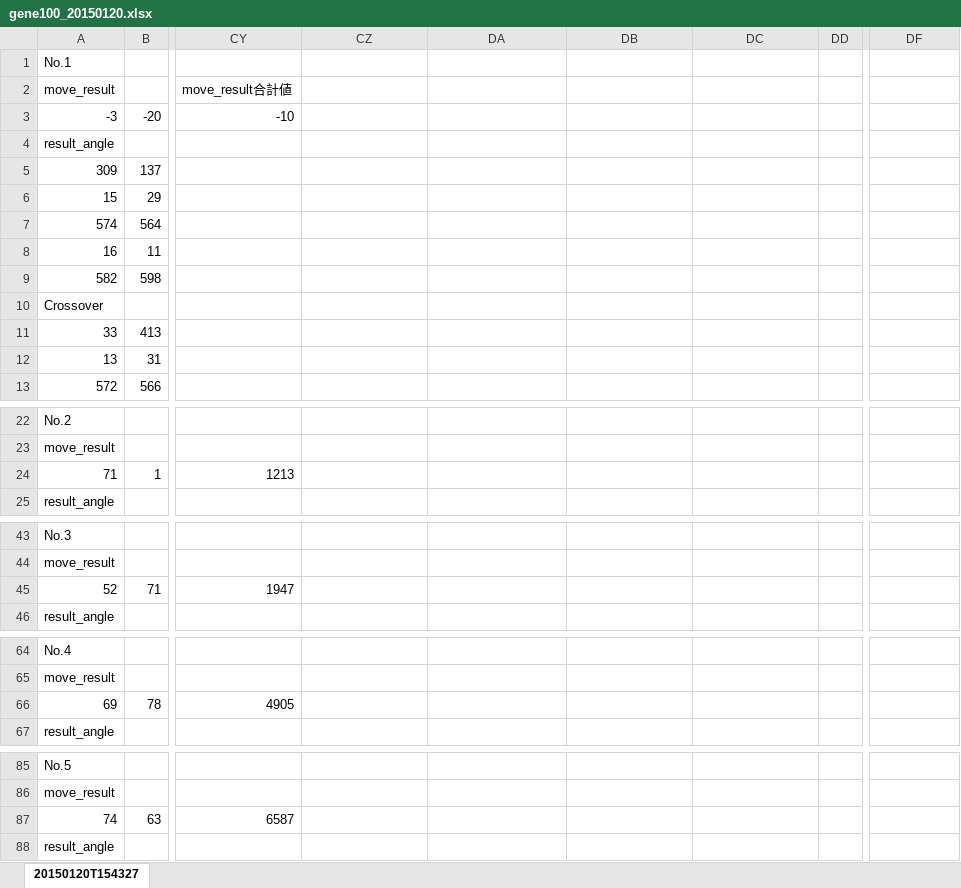
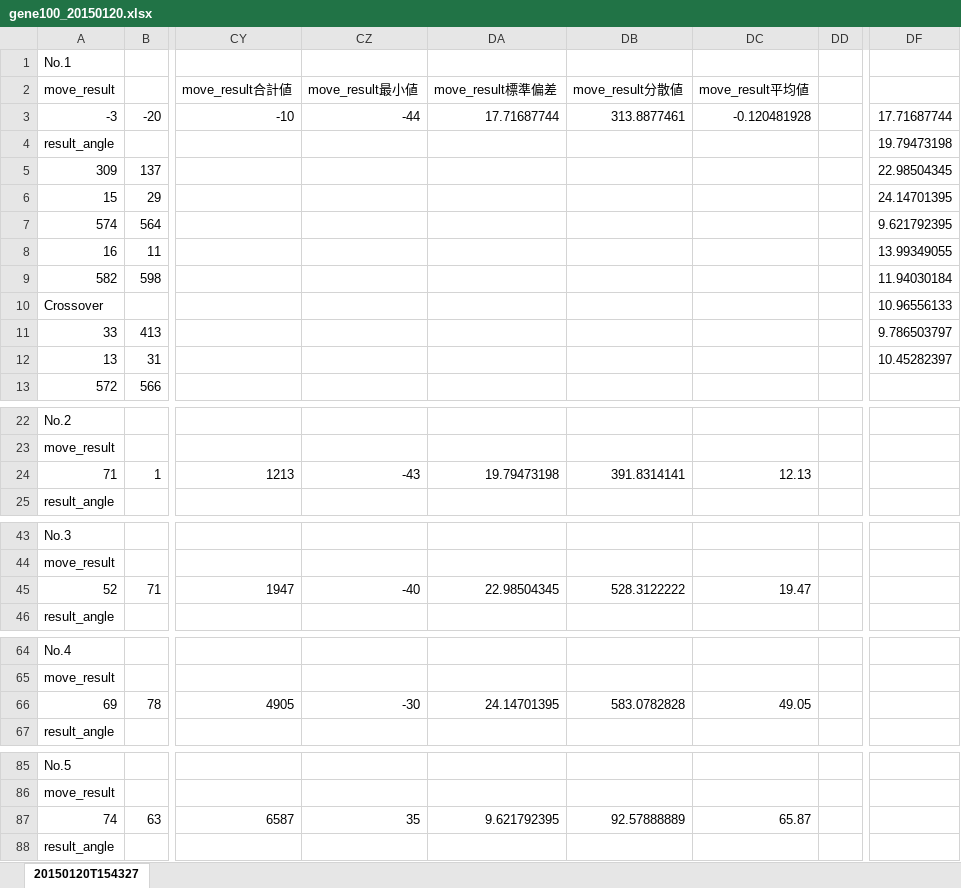
Before and after one commit to open-rdc/One_Legged_Robot, an Excel workbook: genetic_algorithm/five_parameters/log/gene100_20150120.xlsx, sheet 20150120T154327, drawn as a sheet; only a part is shown, gaps mark what is left out; values as stored, in another font and other column widths than the file's, no borders; charts and pictures not drawn; the diff covers the shown part only; the diff names each change by its address in the sheet, - before the commit and + after, or states it on an @@ line.

Commit message:
Add graph.

```diff
--- a/genetic_algorithm/five_parameters/log/gene100_20150120.xlsx (sheet 20150120T154327)
+++ b/genetic_algorithm/five_parameters/log/gene100_20150120.xlsx (sheet 20150120T154327)
-CZ2: (empty)
+CZ2: move_result最小値
-DA2: (empty)
+DA2: move_result標準偏差
-DB2: (empty)
+DB2: move_result分散値
-DC2: (empty)
+DC2: move_result平均値
-CZ3: (empty)
+CZ3: -44
-DA3: (empty)
+DA3: 17.71687744
-DB3: (empty)
+DB3: 313.8877461
-DC3: (empty)
+DC3: -0.120481928
-DF3: (empty)
+DF3: 17.71687744
-DF4: (empty)
+DF4: 19.79473198
-DF5: (empty)
+DF5: 22.98504345
-DF6: (empty)
+DF6: 24.14701395
-DF7: (empty)
+DF7: 9.621792395
-DF8: (empty)
+DF8: 13.99349055
-DF9: (empty)
+DF9: 11.94030184
-DF10: (empty)
+DF10: 10.96556133
-DF11: (empty)
+DF11: 9.786503797
-DF12: (empty)
+DF12: 10.45282397
-CZ24: (empty)
+CZ24: -43
-DA24: (empty)
+DA24: 19.79473198
-DB24: (empty)
+DB24: 391.8314141
-DC24: (empty)
+DC24: 12.13
-CZ45: (empty)
+CZ45: -40
-DA45: (empty)
+DA45: 22.98504345
-DB45: (empty)
+DB45: 528.3122222
-DC45: (empty)
+DC45: 19.47
-CZ66: (empty)
+CZ66: -30
-DA66: (empty)
+DA66: 24.14701395
-DB66: (empty)
+DB66: 583.0782828
-DC66: (empty)
+DC66: 49.05
-CZ87: (empty)
+CZ87: 35
-DA87: (empty)
+DA87: 9.621792395
-DB87: (empty)
+DB87: 92.57888889
-DC87: (empty)
+DC87: 65.87
```
Also changed, not shown: 20 edited cells elsewhere in this sheet, charts or pictures.
